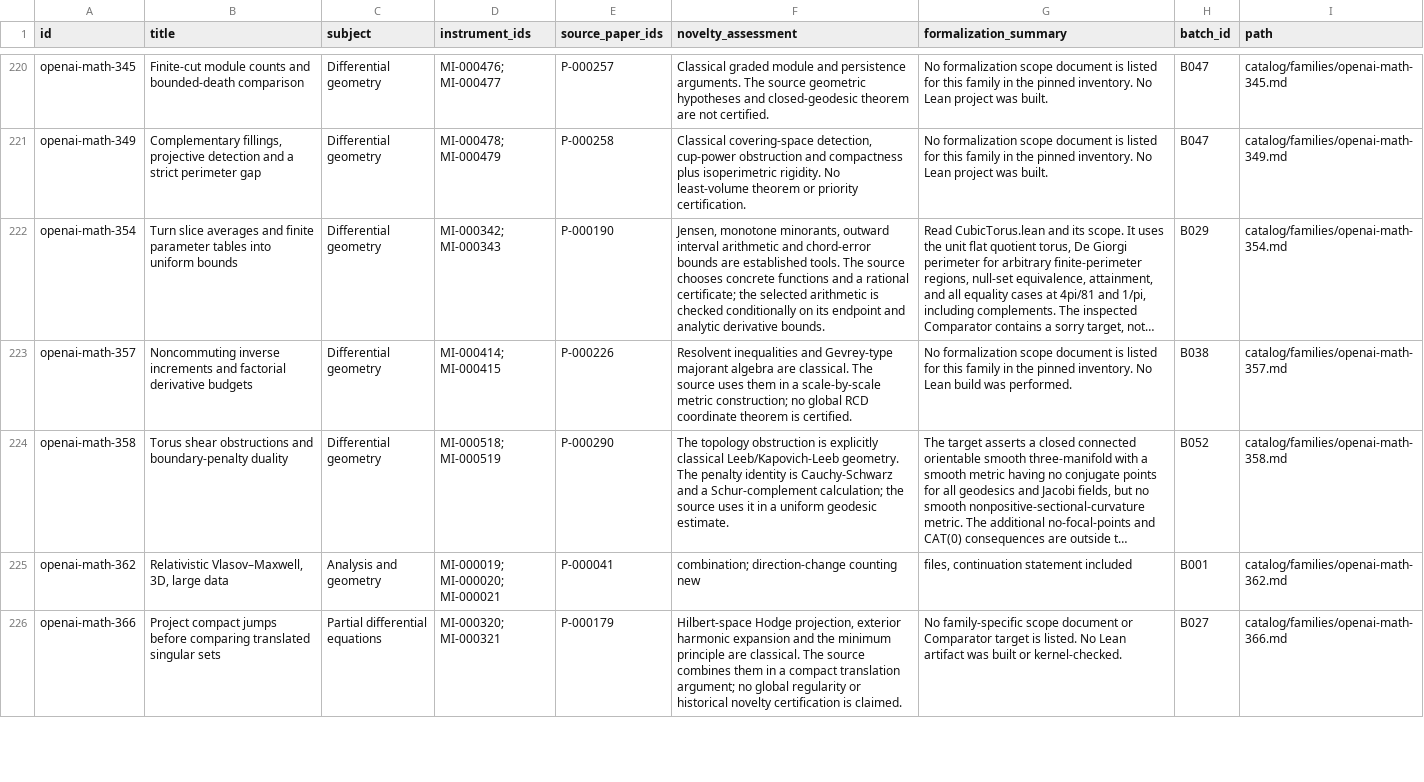
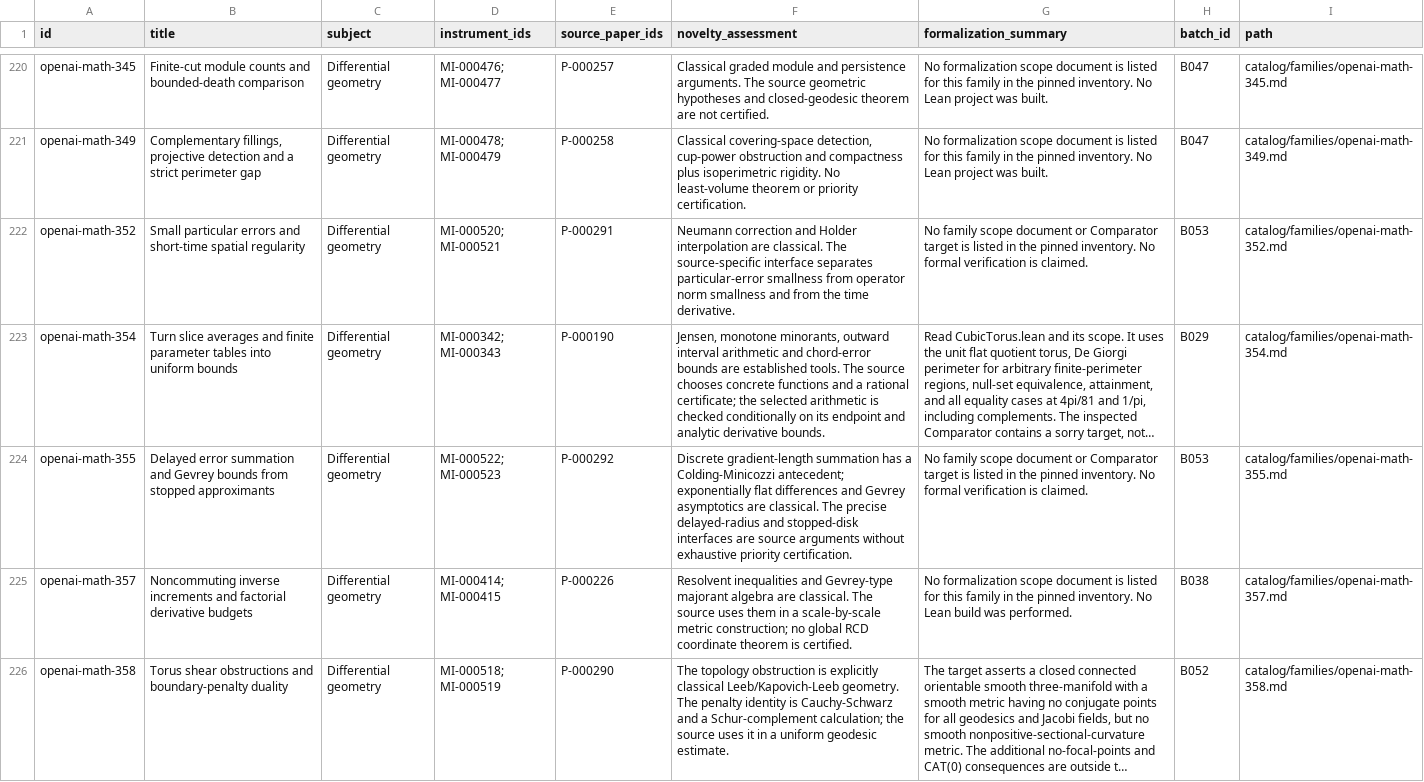
Before and after one commit to yxie2/math-instruments, a CSV file: exports/families.csv, drawn as a sheet; only a part is shown, gaps mark what is left out; the shorter side is filled out with more unchanged rows; long unchanged cells end in …; the diff covers the shown part only; the diff names each change by its address in the sheet, - before the commit and + after, or states it on an @@ line.

```diff
--- a/exports/families.csv
+++ b/exports/families.csv
+row 222: openai-math-352 | Small particular errors and short-time spatial regularity | Differential geometry | MI-000520; MI-000521 | P-000291 | Neumann correction and Holder interpolation are classical. The source-specific interface separates particular-error smallness from operator norm smallness and from the time derivative. | No family scope document or Comparator target is listed in the pinned inventory. No formal verification is claimed. | B053 | catalog/families/openai-math-352.md
+row 224: openai-math-355 | Delayed error summation and Gevrey bounds from stopped approximants | Differential geometry | MI-000522; MI-000523 | P-000292 | Discrete gradient-length summation has a Colding-Minicozzi antecedent; exponentially flat differences and Gevrey asymptotics are classical. The precise delayed-radius and stopped-disk interfaces are source arguments without exhaustive priority certification. | No family scope document or Comparator target is listed in the pinned inventory. No formal verification is claimed. | B053 | catalog/families/openai-math-355.md
```
Also changed, not shown: 2 added rows elsewhere in this file, exports/instruments.csv, exports/papers.csv, 36 other files.
